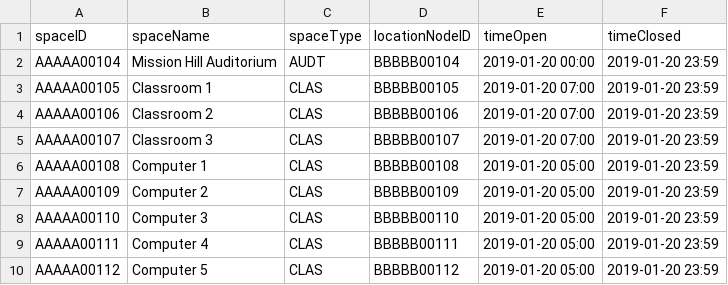
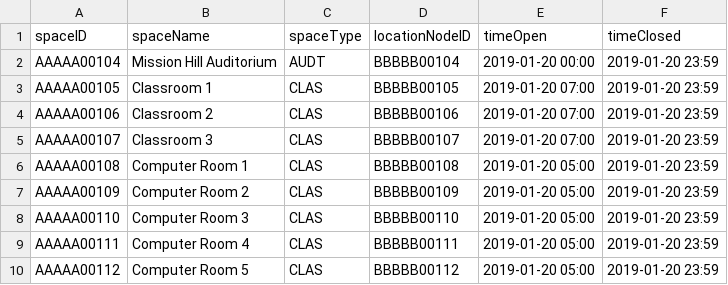
Before and after one commit to softeng-teamn/Hospital-Navigation, a CSV file: src/main/resources/reservablespaces.csv, drawn as a sheet.

```diff
--- a/src/main/resources/reservablespaces.csv
+++ b/src/main/resources/reservablespaces.csv
@@ -5,6 +5,6 @@ AAAAA00106,Classroom 2,CLAS,BBBBB00106,2019-01-20 07:00,2019-01-20 23:59
 AAAAA00107,Classroom 3,CLAS,BBBBB00107,2019-01-20 07:00,2019-01-20 23:59
-AAAAA00108,Computer 1,CLAS,BBBBB00108,2019-01-20 05:00,2019-01-20 23:59
-AAAAA00109,Computer 2,CLAS,BBBBB00109,2019-01-20 05:00,2019-01-20 23:59
-AAAAA00110,Computer 3,CLAS,BBBBB00110,2019-01-20 05:00,2019-01-20 23:59
-AAAAA00111,Computer 4,CLAS,BBBBB00111,2019-01-20 05:00,2019-01-20 23:59
-AAAAA00112,Computer 5,CLAS,BBBBB00112,2019-01-20 05:00,2019-01-20 23:59
+AAAAA00108,Computer Room 1,CLAS,BBBBB00108,2019-01-20 05:00,2019-01-20 23:59
+AAAAA00109,Computer Room 2,CLAS,BBBBB00109,2019-01-20 05:00,2019-01-20 23:59
+AAAAA00110,Computer Room 3,CLAS,BBBBB00110,2019-01-20 05:00,2019-01-20 23:59
+AAAAA00111,Computer Room 4,CLAS,BBBBB00111,2019-01-20 05:00,2019-01-20 23:59
+AAAAA00112,Computer Room 5,CLAS,BBBBB00112,2019-01-20 05:00,2019-01-20 23:59
```
Also changed, not shown: 2 other files.
